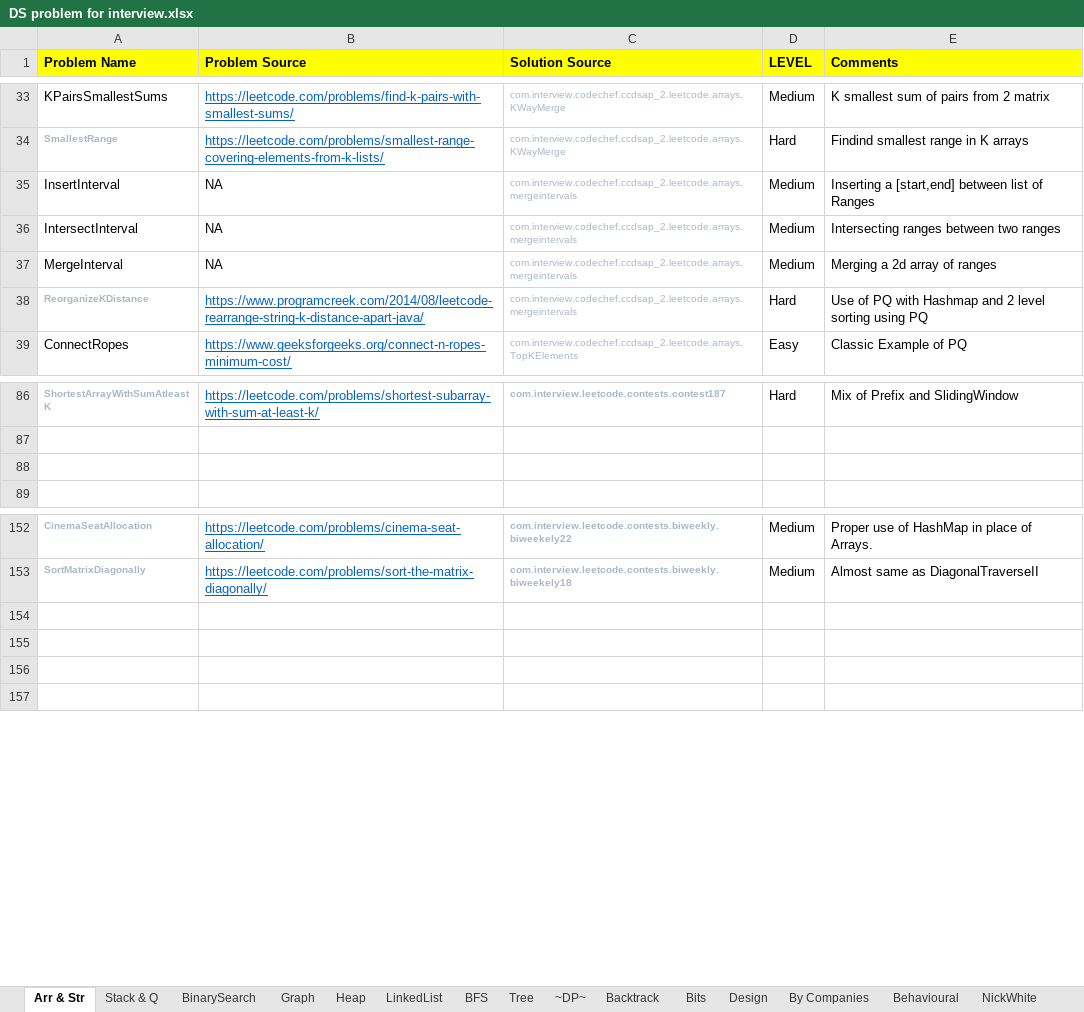
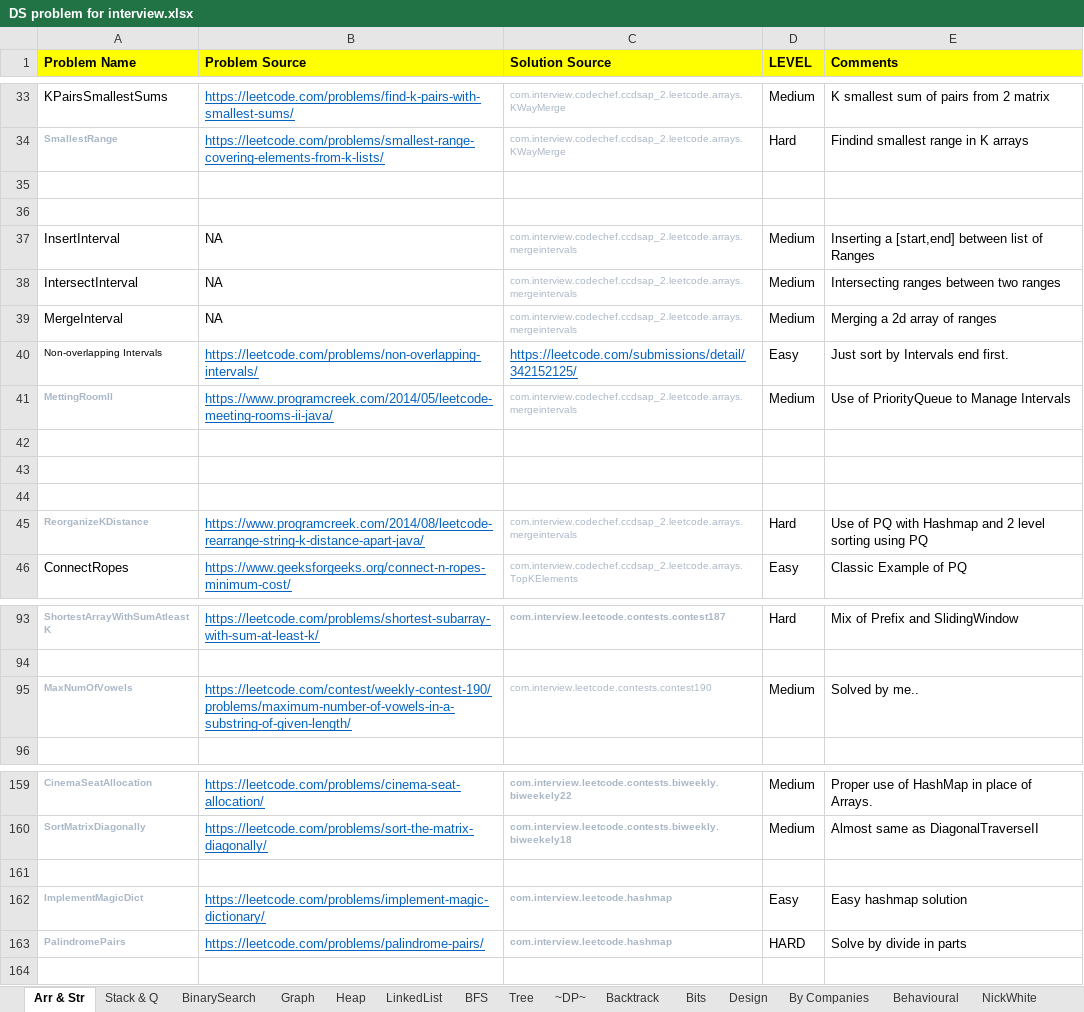
Before and after one commit to prdp89/interview, an Excel workbook: src/com/interview/excel/DS problem for interview.xlsx, sheet Arr & Str, drawn as a sheet; only a part is shown, gaps mark what is left out; values as stored, in another font and other column widths than the file's, no borders; addresses are those after the commit; the diff names each change by its address in the sheet, - before the commit and + after, or states it on an @@ line.

Commit message:
- Added Graph and Leetcode contest problems.

```diff
--- a/src/com/interview/excel/DS problem for interview.xlsx (sheet Arr & Str)
+++ b/src/com/interview/excel/DS problem for interview.xlsx (sheet Arr & Str)
+row 35: (empty)
+row 36: (empty)
+row 40: Non-overlapping Intervals | https://leetcode.com/problems/non-overlapping-intervals/ | https://leetcode.com/submissions/detail/342152125/ | Easy | Just sort by Intervals end first.
+row 41: MettingRoomII | https://www.programcreek.com/2014/05/leetcode-meeting-rooms-ii-java/ | com.interview.codechef.ccdsap_2.leetcode.arrays.mergeintervals | Medium | Use of PriorityQueue to Manage Intervals
+row 42: (empty)
+row 43: (empty)
+row 44: (empty)
-row 95: (empty)
+row 95: MaxNumOfVowels | https://leetcode.com/contest/weekly-contest-190/problems/maximum-number-of-vowels-in-a-substring-of-given-length/ | com.interview.leetcode.contests.contest190 | Medium | Solved by me..
-row 162: (empty)
+row 162: ImplementMagicDict | https://leetcode.com/problems/implement-magic-dictionary/ | com.interview.leetcode.hashmap | Easy | Easy hashmap solution
-row 163: (empty)
+row 163: PalindromePairs | https://leetcode.com/problems/palindrome-pairs/ | com.interview.leetcode.hashmap | HARD | Solve by divide in parts
```
Also changed, not shown: sheet Graph, sheet ~DP~, sheet BFS, sheet Tree, sheet Stack & Q, sheet Backtrack, 6 more sheets, other sheet tabs, 41 other files.
